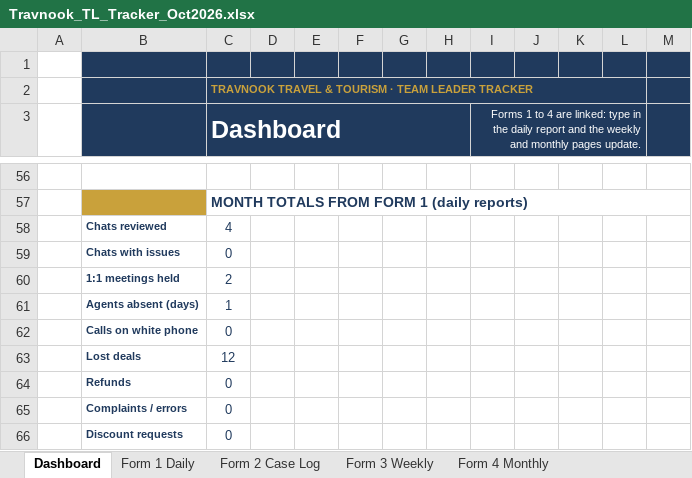
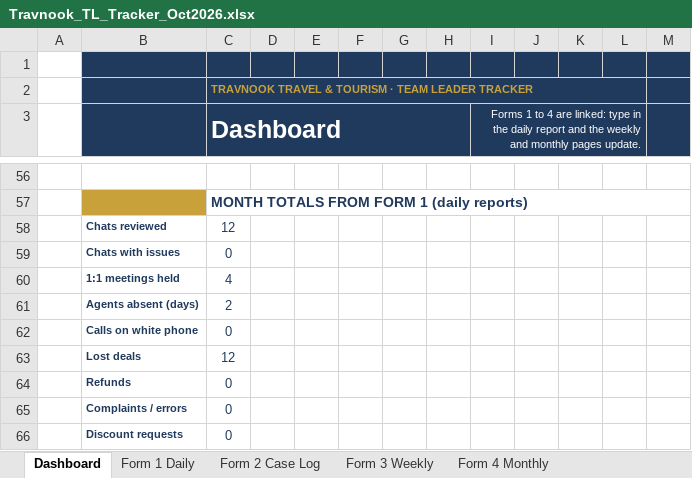
Before and after one commit to btravnook1216-source/teamAutomation, an Excel workbook: tracker/Travnook_TL_Tracker_Oct2026.xlsx, sheet Dashboard, drawn as a sheet; only a part is shown, gaps mark what is left out; values as stored, in another font and other column widths than the file's, no borders; charts and pictures and conditional formats not drawn; removed rows and columns are numbered as before the commit, all else as after; the diff names each change by its address in the sheet, - before the commit and + after, or states it on an @@ line.

```diff
--- a/tracker/Travnook_TL_Tracker_Oct2026.xlsx (sheet Dashboard)
+++ b/tracker/Travnook_TL_Tracker_Oct2026.xlsx (sheet Dashboard)
-C58 (Dashboard): 4
+C58 (Dashboard): 12
+row 60:  | 1:1 meetings held | 4
-B61: 1:1 meetings held
+B61: Agents absent (days)
-row 61:  | Agents absent (days) | 1
```
Also changed, not shown: sheet Form 1 Daily, sheet Form 2 Case Log, formulas that keep their value, charts or pictures, 1 other file.
